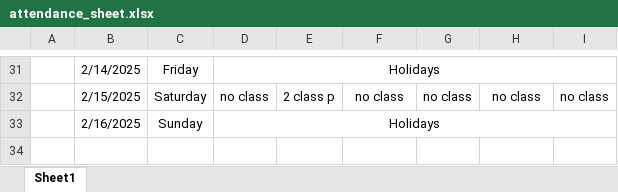
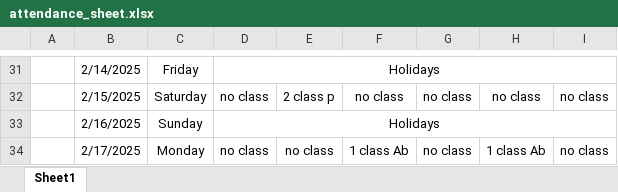
Before and after one commit to Sukdebrmondal/2nd_year_4th_semester, an Excel workbook: attendance_sheet.xlsx, sheet Sheet1, drawn as a sheet; only a part is shown, gaps mark what is left out; values as stored, in another font and other column widths than the file's, no borders; the diff names each change by its address in the sheet, - before the commit and + after, or states it on an @@ line.

```diff
--- a/attendance_sheet.xlsx (sheet Sheet1)
+++ b/attendance_sheet.xlsx (sheet Sheet1)
+row 34:  | 2/17/2025 | Monday | no class | no class | 1 class Ab | no class | 1 class Ab | no class
```
